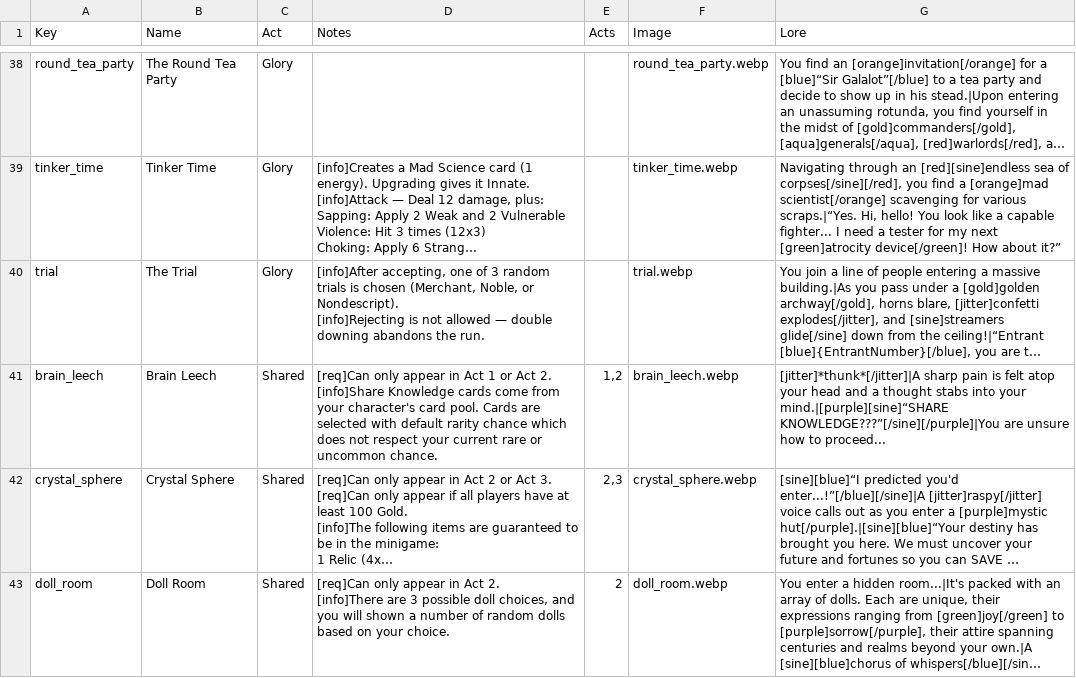
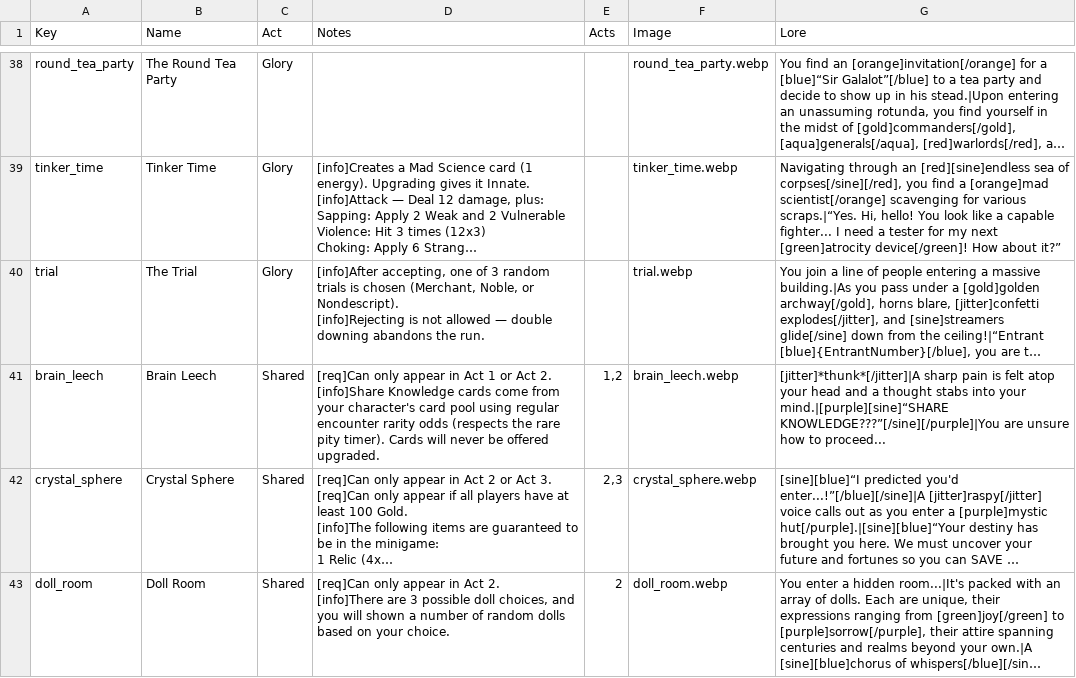
Before and after one commit to jparro00/sts2-enemy-guide, a CSV file: data/events.csv, drawn as a sheet; only a part is shown, gaps mark what is left out; long unchanged cells end in …; the diff names each change by its address in the sheet, - before the commit and + after, or states it on an @@ line.

```diff
--- a/data/events.csv
+++ b/data/events.csv
-D41 (Notes): …character's card pool. Cards are selected with default rarity chance which does not respect your current rare or uncommon chance.
+D41 (Notes): …character's card pool using regular encounter rarity odds (respects the rare pity timer). Cards will never be offered upgraded.
```
